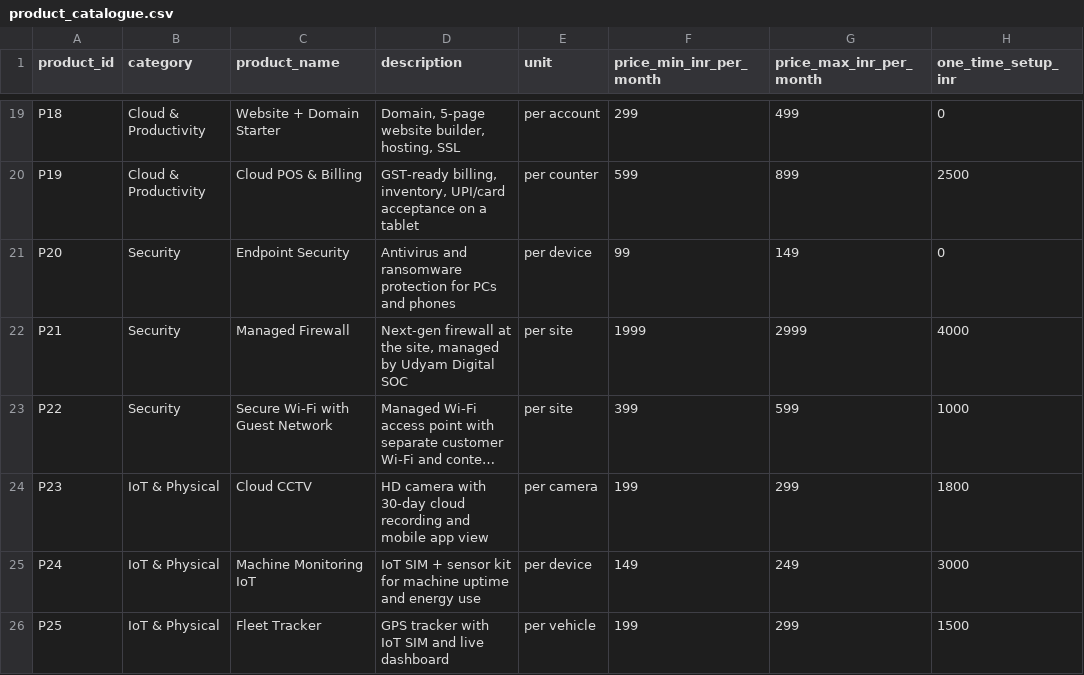
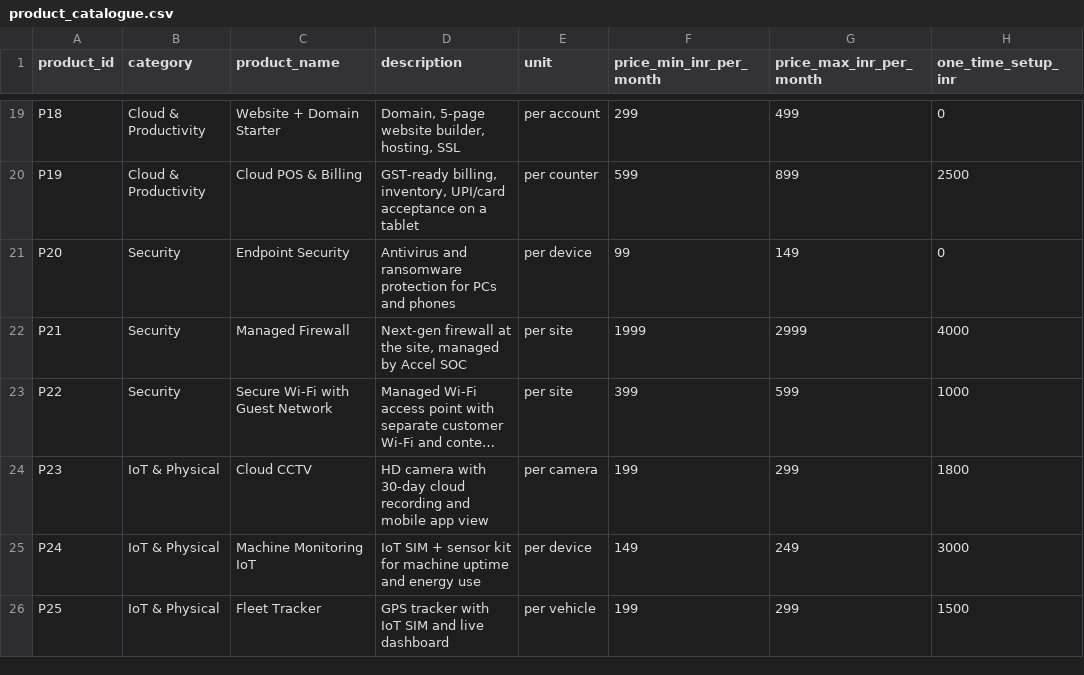
Before and after one commit to jntbatra/udyam-digital, a CSV file: data/product_catalogue.csv, drawn as a sheet; only a part is shown, gaps mark what is left out; long unchanged cells end in …; the diff names each change by its address in the sheet, - before the commit and + after, or states it on an @@ line.

```diff
--- a/data/product_catalogue.csv
+++ b/data/product_catalogue.csv
-D22 (description): …managed by Udyam Digital SOC
+D22 (description): …managed by Accel SOC
```
Also changed, not shown: 14 other files.
